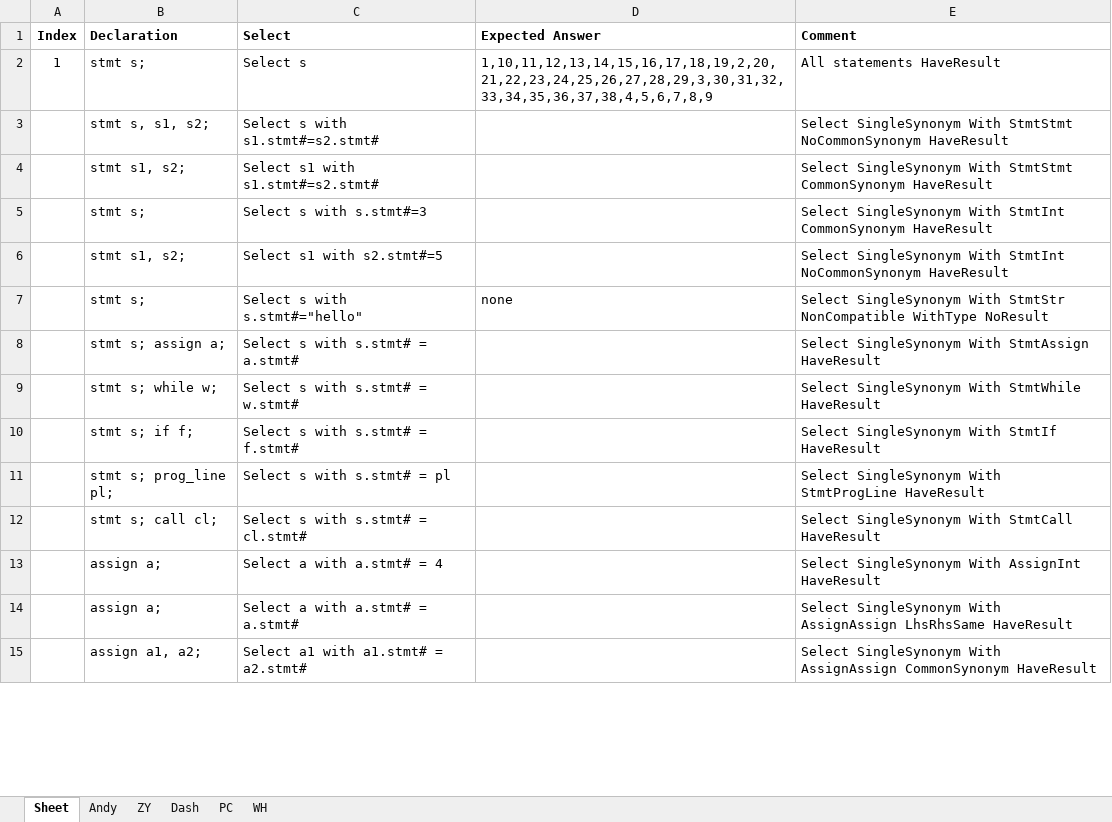
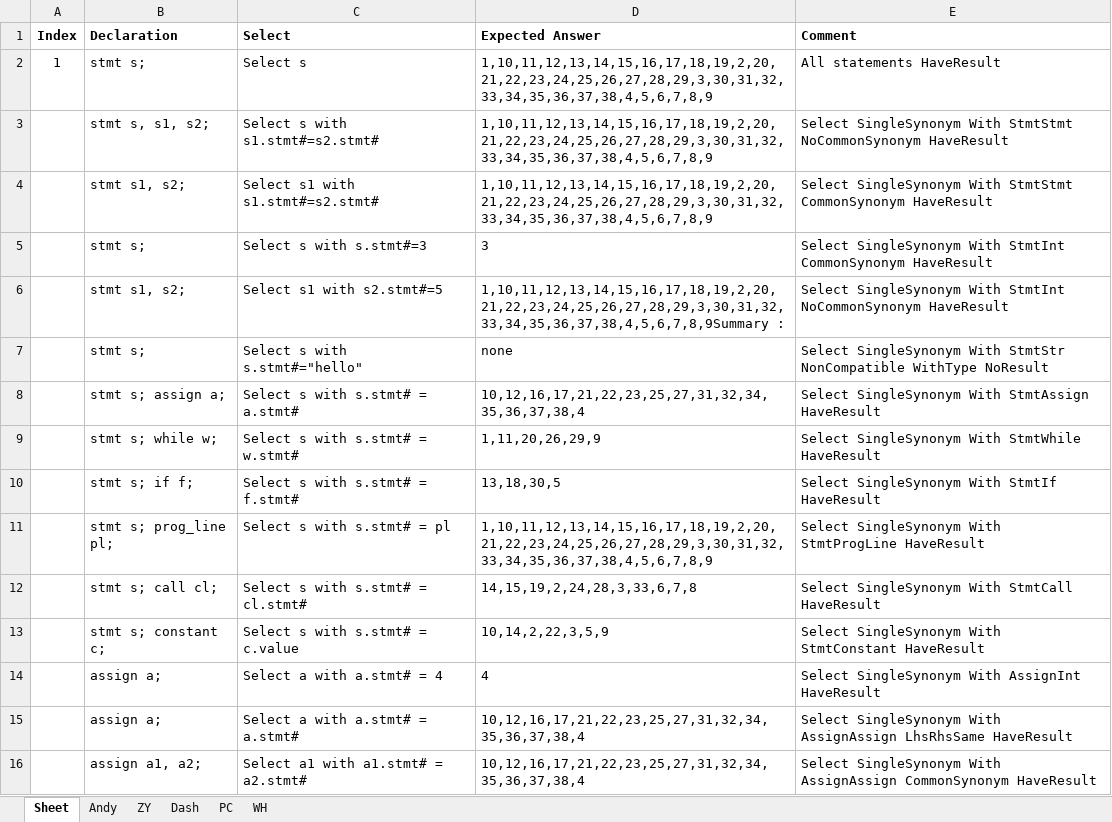
Before and after one commit to ChuaPingChan/SpaXI, an Excel workbook: AutomaticProjectTesting_Aug2015_VS2015/EmptyGeneralTesting/Release/Test2/QuerySet2.xlsx, sheet Sheet, drawn as a sheet; only a part is shown; values as stored, in another font and other column widths than the file's, no borders; addresses are those after the commit; the diff covers the shown part only; the diff names each change by its address in the sheet, - before the commit and + after, or states it on an @@ line.

```diff
--- a/AutomaticProjectTesting_Aug2015_VS2015/EmptyGeneralTesting/Release/Test2/QuerySet2.xlsx (sheet Sheet)
+++ b/AutomaticProjectTesting_Aug2015_VS2015/EmptyGeneralTesting/Release/Test2/QuerySet2.xlsx (sheet Sheet)
-D3:D4 (Expected Answer): (empty)
+D3:D4 (Expected Answer): 1,10,11,12,13,14,15,16,17,18,19,2,20,21,22,23,24,25,26,27,28,29,3,30,31,32,33,34,35,36,37,38,4,5,6,7,8,9
-D5 (Expected Answer): (empty)
+D5 (Expected Answer): 3
-D6 (Expected Answer): (empty)
+D6 (Expected Answer): 1,10,11,12,13,14,15,16,17,18,19,2,20,21,22,23,24,25,26,27,28,29,3,30,31,32,33,34,35,36,37,38,4,5,6,7,8,9Summary :
-D8 (Expected Answer): (empty)
+D8 (Expected Answer): 10,12,16,17,21,22,23,25,27,31,32,34,35,36,37,38,4
-D9 (Expected Answer): (empty)
+D9 (Expected Answer): 1,11,20,26,29,9
-D10 (Expected Answer): (empty)
+D10 (Expected Answer): 13,18,30,5
-D11 (Expected Answer): (empty)
+D11 (Expected Answer): 1,10,11,12,13,14,15,16,17,18,19,2,20,21,22,23,24,25,26,27,28,29,3,30,31,32,33,34,35,36,37,38,4,5,6,7,8,9
-D12 (Expected Answer): (empty)
+D12 (Expected Answer): 14,15,19,2,24,28,3,33,6,7,8
+row 13:  | stmt s; constant c; | Select s with s.stmt# = c.value | 10,14,2,22,3,5,9 | Select SingleSynonym With StmtConstant HaveResult
-D14 (Expected Answer): (empty)
+D14 (Expected Answer): 4
-D15:D16 (Expected Answer): (empty)
+D15:D16 (Expected Answer): 10,12,16,17,21,22,23,25,27,31,32,34,35,36,37,38,4
```
Also changed, not shown: 12 added rows and 2 edited cells elsewhere in this sheet, 2 other files.
